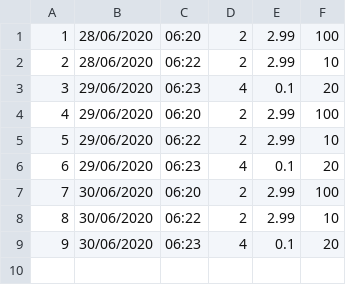
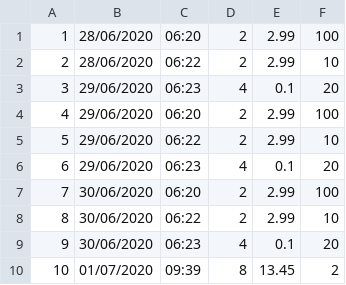
Before and after one commit to Liss1302/eclipse, a CSV file: ProjetoHortelino/bd/compras.csv, drawn as a sheet.

```diff
--- a/ProjetoHortelino/bd/compras.csv
+++ b/ProjetoHortelino/bd/compras.csv
@@ -9 +9,2 @@
 9;30/06/2020;06:23;4;0.1;20
+10;01/07/2020;09:39;8;13.45;2
```
Also changed, not shown: ProjetoHortelino/bd/produtos.csv, 2 other files.
